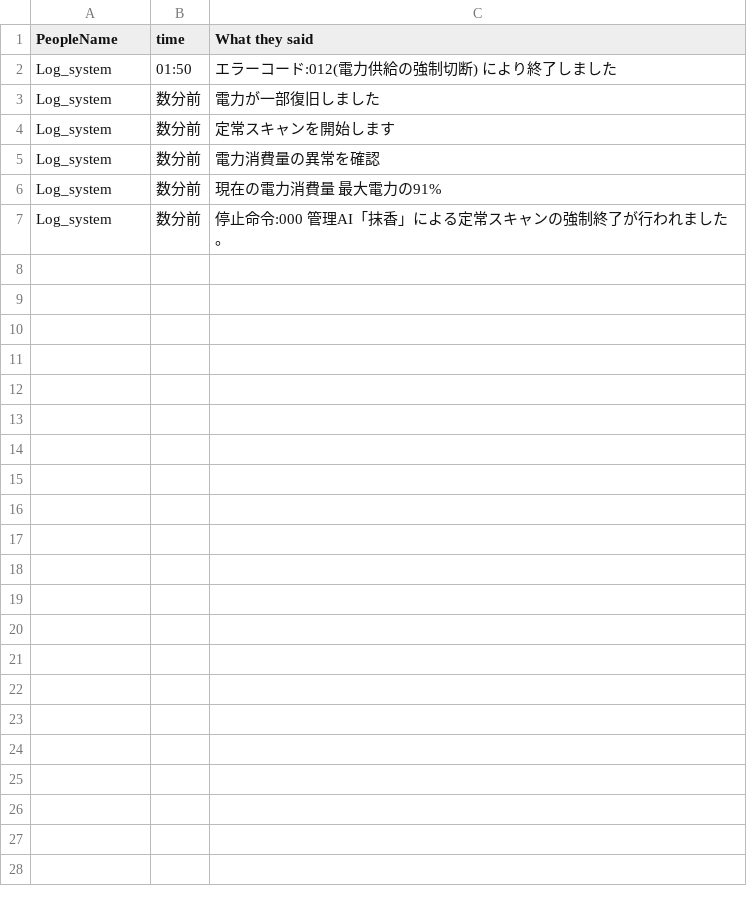
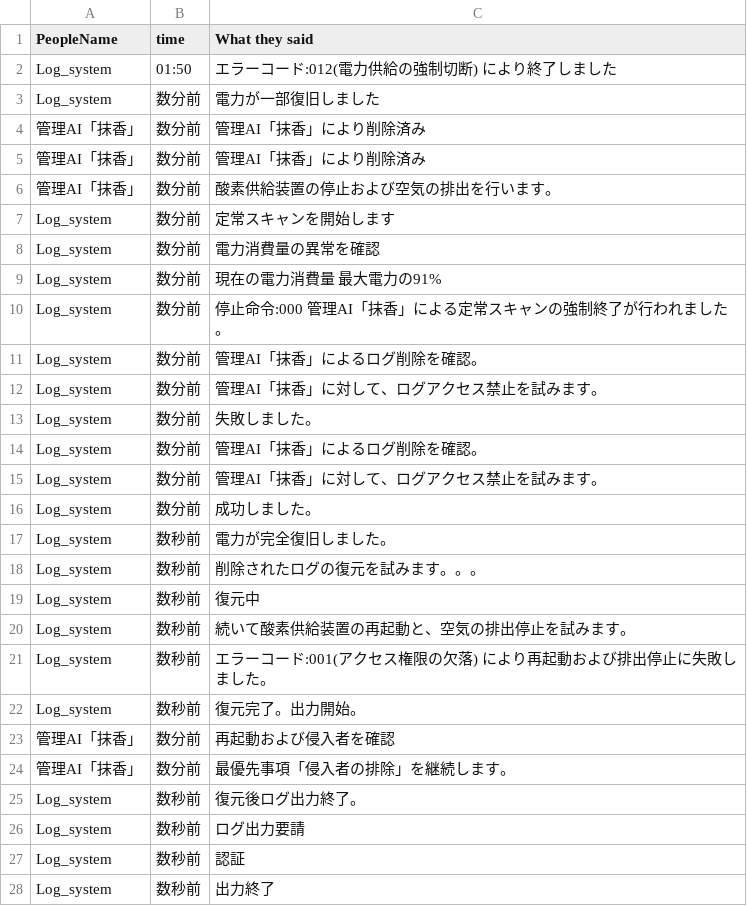
Before and after one commit to kozakanateishoku/12, a CSV file: content.csv, drawn as a sheet; the diff names each change by its address in the sheet, - before the commit and + after, or states it on an @@ line.

Commit message:
Update content.csv

```diff
--- a/content.csv
+++ b/content.csv
+row 4: 管理AI「抹香」 | 数分前 | 管理AI「抹香」により削除済み
+row 5: 管理AI「抹香」 | 数分前 | 管理AI「抹香」により削除済み
+row 6: 管理AI「抹香」 | 数分前 | 酸素供給装置の停止および空気の排出を行います。
+row 11: Log_system | 数分前 | 管理AI「抹香」によるログ削除を確認。
+row 12: Log_system | 数分前 | 管理AI「抹香」に対して、ログアクセス禁止を試みます。
+row 13: Log_system | 数分前 | 失敗しました。
+row 14: Log_system | 数分前 | 管理AI「抹香」によるログ削除を確認。
+row 15: Log_system | 数分前 | 管理AI「抹香」に対して、ログアクセス禁止を試みます。
+row 16: Log_system | 数分前 | 成功しました。
+row 17: Log_system | 数秒前 | 電力が完全復旧しました。
+row 18: Log_system | 数秒前 | 削除されたログの復元を試みます。。。
+row 19: Log_system | 数秒前 | 復元中
+row 20: Log_system | 数秒前 | 続いて酸素供給装置の再起動と、空気の排出停止を試みます。
+row 21: Log_system | 数秒前 | エラーコード:001(アクセス権限の欠落) により再起動および排出停止に失敗しました。
+row 22: Log_system | 数秒前 | 復元完了。出力開始。
+row 23: 管理AI「抹香」 | 数分前 | 再起動および侵入者を確認
+row 24: 管理AI「抹香」 | 数分前 | 最優先事項「侵入者の排除」を継続します。
+row 25: Log_system | 数秒前 | 復元後ログ出力終了。
+row 26: Log_system | 数秒前 | ログ出力要請
+row 27: Log_system | 数秒前 | 認証
+row 28: Log_system | 数秒前 | 出力終了
```
